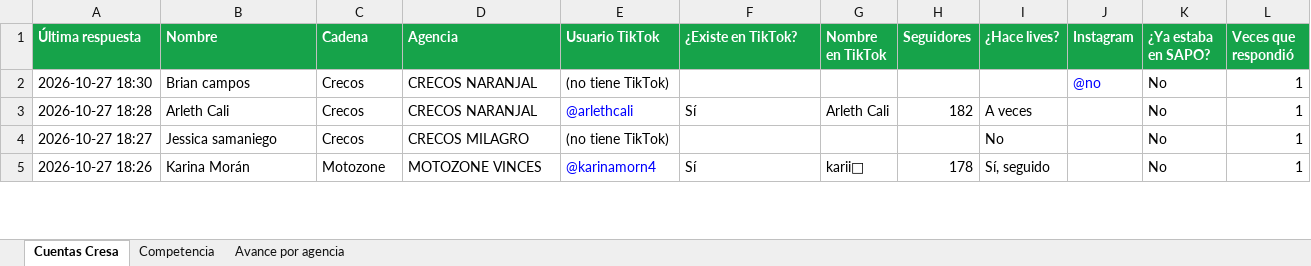
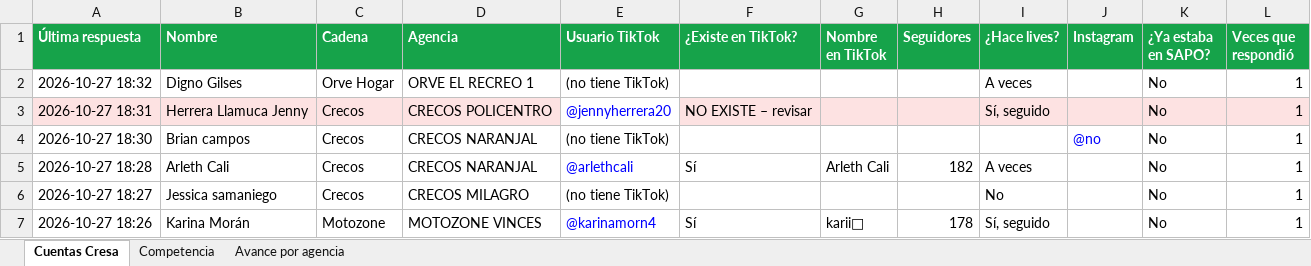
Before and after one commit to cdizquierdoc-hub/monitor-lives-tiktok, an Excel workbook: data/encuesta/Encuesta_TikTok_Cresa.xlsx, sheet Cuentas Cresa, drawn as a sheet; only a part is shown; values as stored, in another font and other column widths than the file's, no borders; the diff names each change by its address in the sheet, - before the commit and + after, or states it on an @@ line.

```diff
--- a/data/encuesta/Encuesta_TikTok_Cresa.xlsx (sheet Cuentas Cresa)
+++ b/data/encuesta/Encuesta_TikTok_Cresa.xlsx (sheet Cuentas Cresa)
+row 2: 2026-10-27 18:32 | Digno Gilses | Orve Hogar | ORVE EL RECREO 1 | (no tiene TikTok) |  |  |  | A veces |  | No | 1
+row 3: 2026-10-27 18:31 | Herrera Llamuca Jenny | Crecos | CRECOS POLICENTRO | @jennyherrera20 | NO EXISTE – revisar |  |  | Sí, seguido |  | No | 1
```
Also changed, not shown: sheet Avance por agencia, 5 other files.
